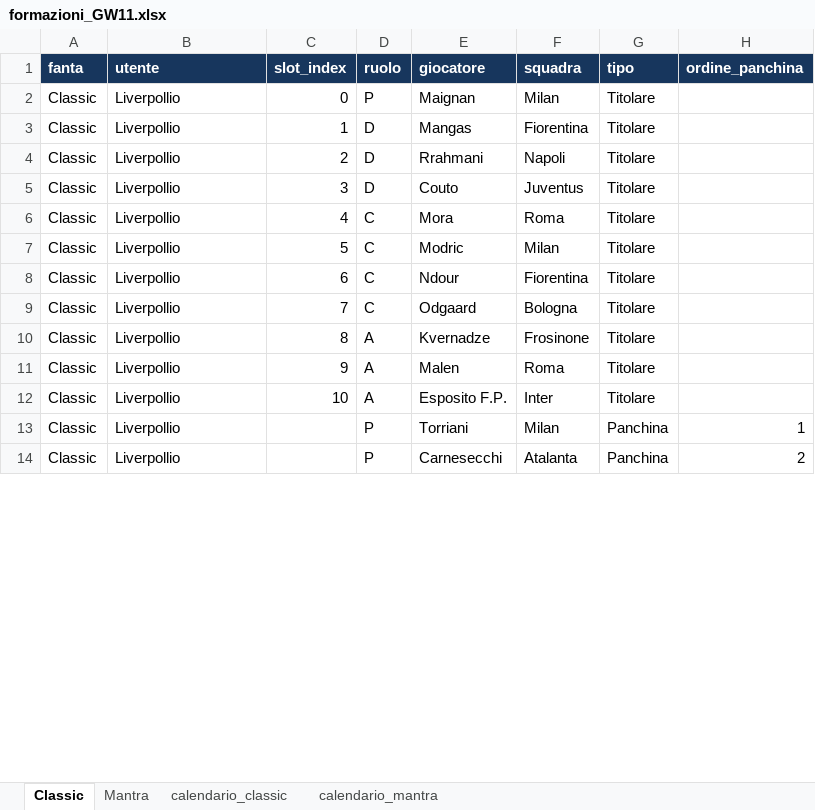
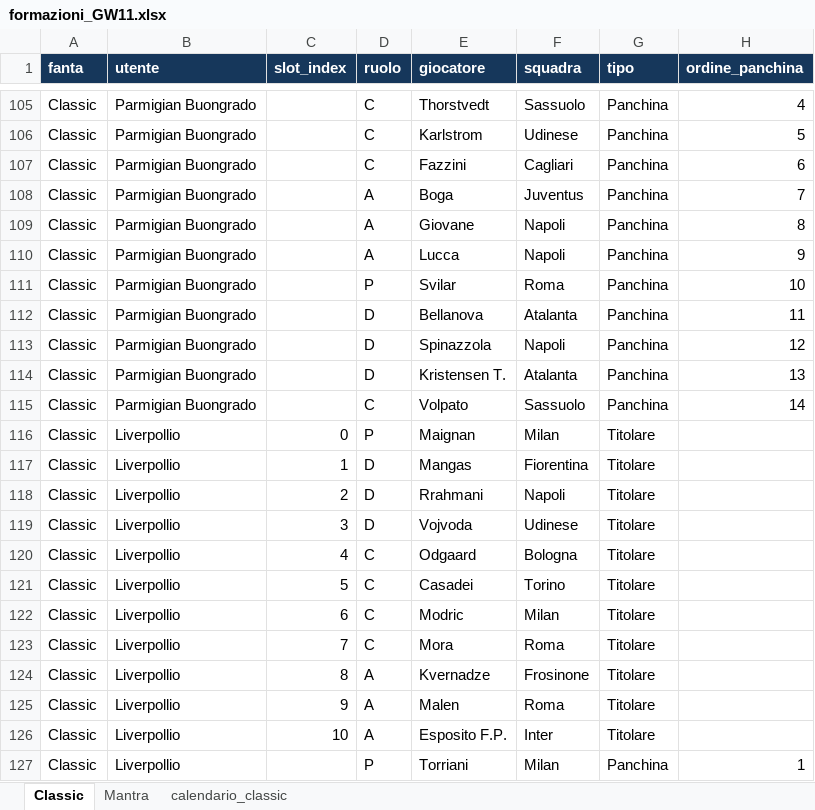
Before and after one commit to Feddy347/fantastats_spinoff, an Excel workbook: formazioni/formazioni_GW11.xlsx, sheet Classic, drawn as a sheet; only a part is shown, gaps mark what is left out; the shorter side is filled out with more unchanged rows; values as stored, in another font and other column widths than the file's, no borders; addresses are those after the commit; the diff covers the shown part only; the diff names each change by its address in the sheet, - before the commit and + after, or states it on an @@ line.

```diff
--- a/formazioni/formazioni_GW11.xlsx (sheet Classic)
+++ b/formazioni/formazioni_GW11.xlsx (sheet Classic)
-sheet tab: calendario_mantra
+row 105: Classic | Parmigian Buongrado |  | C | Thorstvedt | Sassuolo | Panchina | 4
+row 106: Classic | Parmigian Buongrado |  | C | Karlstrom | Udinese | Panchina | 5
@@ row 203 moved to row 107: Classic @@
+row 108: Classic | Parmigian Buongrado |  | A | Boga | Juventus | Panchina | 7
+row 109: Classic | Parmigian Buongrado |  | A | Giovane | Napoli | Panchina | 8
+row 110: Classic | Parmigian Buongrado |  | A | Lucca | Napoli | Panchina | 9
+row 111: Classic | Parmigian Buongrado |  | P | Svilar | Roma | Panchina | 10
+row 112: Classic | Parmigian Buongrado |  | D | Bellanova | Atalanta | Panchina | 11
+row 113: Classic | Parmigian Buongrado |  | D | Spinazzola | Napoli | Panchina | 12
+row 114: Classic | Parmigian Buongrado |  | D | Kristensen T. | Atalanta | Panchina | 13
@@ row 211 moved to row 115: Classic @@
-E119 (giocatore): Couto
+E119 (giocatore): Vojvoda
-F119 (squadra): Juventus
+F119 (squadra): Udinese
-E120 (giocatore): Mora
+E120 (giocatore): Odgaard
-F120 (squadra): Roma
+F120 (squadra): Bologna
-E121 (giocatore): Modric
+E121 (giocatore): Casadei
-F121 (squadra): Milan
+F121 (squadra): Torino
-E122 (giocatore): Ndour
+E122 (giocatore): Modric
-F122 (squadra): Fiorentina
+F122 (squadra): Milan
-E123 (giocatore): Odgaard
+E123 (giocatore): Mora
-F123 (squadra): Bologna
+F123 (squadra): Roma
```
Also changed, not shown: 123 added rows, 135 removed rows, 49 moved rows and 32 edited cells elsewhere in this sheet, sheet Mantra, sheet calendario_classic, 4 other files.
